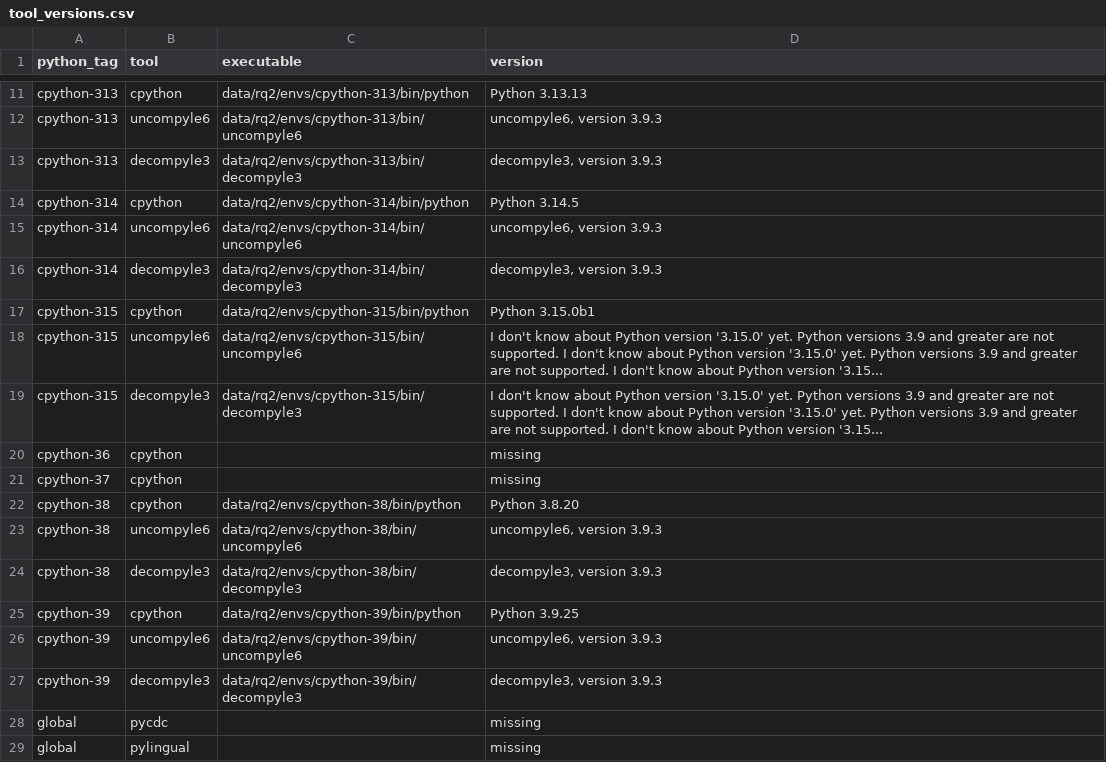
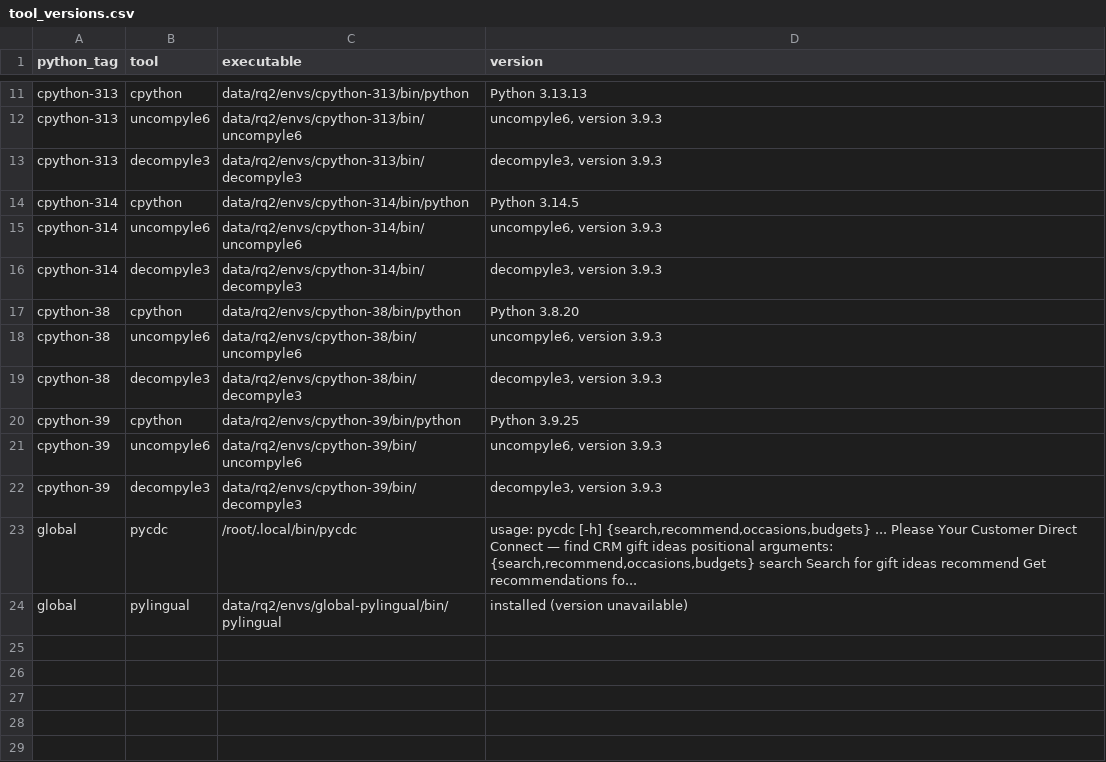
Before and after one commit to awen-li/PycLens, a CSV file: pybcSEC/data/rq2/tool_versions.csv, drawn as a sheet; only a part is shown, gaps mark what is left out.

```diff
--- a/pybcSEC/data/rq2/tool_versions.csv
+++ b/pybcSEC/data/rq2/tool_versions.csv
@@ -16,7 +16,2 @@ cpython-314,uncompyle6,data/rq2/envs/cpython-314/bin/uncompyle6,"uncompyle6, ver
 cpython-314,decompyle3,data/rq2/envs/cpython-314/bin/decompyle3,"decompyle3, version 3.9.3"
-cpython-315,cpython,data/rq2/envs/cpython-315/bin/python,Python 3.15.0b1
-cpython-315,uncompyle6,data/rq2/envs/cpython-315/bin/uncompyle6,I don't know about Python version '3.15.0' yet. Python versions 3.9 and greater are not supported. I don't know about Python version '3.15.0' yet. Python versions 3.9 and greater are not supported. I don't know about Python version '3.15...
-cpython-315,decompyle3,data/rq2/envs/cpython-315/bin/decompyle3,I don't know about Python version '3.15.0' yet. Python versions 3.9 and greater are not supported. I don't know about Python version '3.15.0' yet. Python versions 3.9 and greater are not supported. I don't know about Python version '3.15...
-cpython-36,cpython,,missing
-cpython-37,cpython,,missing
 cpython-38,cpython,data/rq2/envs/cpython-38/bin/python,Python 3.8.20
@@ -27,3 +22,3 @@ cpython-39,uncompyle6,data/rq2/envs/cpython-39/bin/uncompyle6,"uncompyle6, versi
 cpython-39,decompyle3,data/rq2/envs/cpython-39/bin/decompyle3,"decompyle3, version 3.9.3"
-global,pycdc,,missing
-global,pylingual,,missing
+global,pycdc,/root/.local/bin/pycdc,"usage: pycdc [-h] {search,recommend,occasions,budgets} ... Please Your Customer Direct Connect — find CRM gift ideas positional arguments: {search,recommend,occasions,budgets} search Search for gift ideas recommend Get recommendations fo..."
+global,pylingual,data/rq2/envs/global-pylingual/bin/pylingual,installed (version unavailable)
```
Also changed, not shown: pybcSEC/data/rq2/analysis_environment.csv, pybcSEC/data/rq2/rq2_summary.csv, 12 other files.
